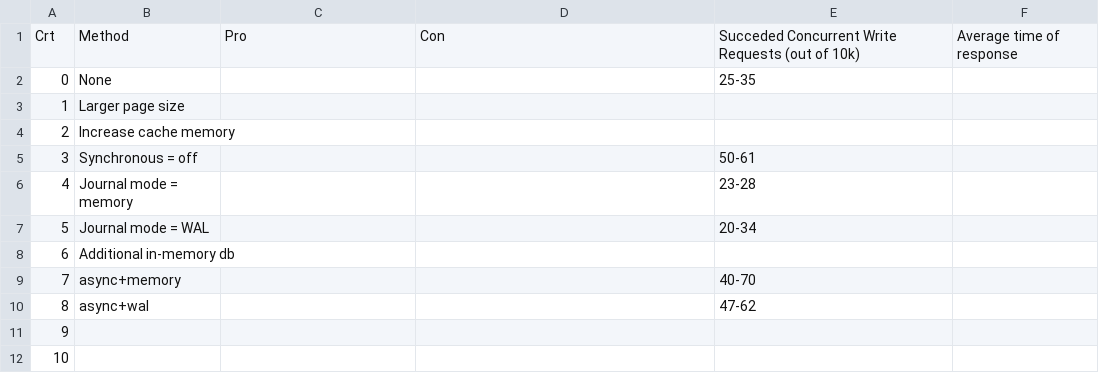
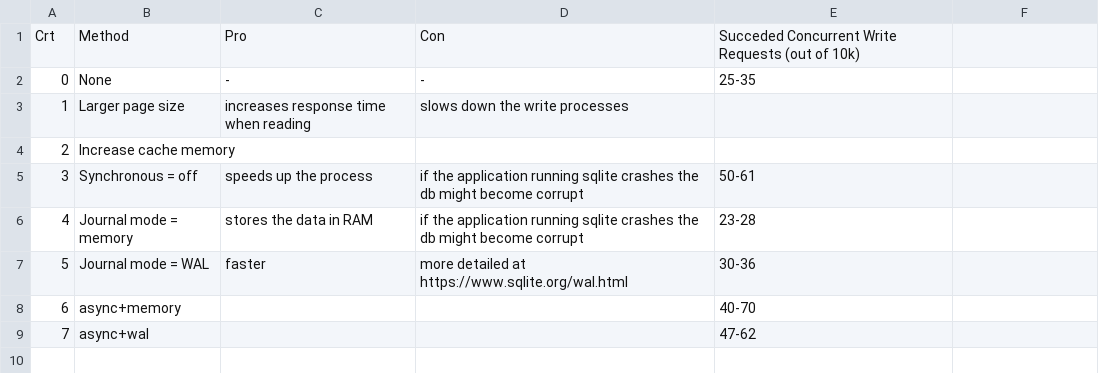
Before and after one commit to andreeaMathe/SiemensConcurrencyPoC, a CSV file: docs/methodComparison.csv, drawn as a sheet; removed rows and columns are numbered as before the commit, all else as after; the diff names each change by its address in the sheet, - before the commit and + after, or states it on an @@ line.

```diff
--- a/docs/methodComparison.csv
+++ b/docs/methodComparison.csv
-F1: Average time of response
+F1: (empty)
-C2: (empty)
+C2: -
-D2: (empty)
+D2: -
-C3: (empty)
+C3: increases response time when reading
-D3: (empty)
+D3: slows down the write processes
-C5: (empty)
+C5: speeds up the process
-D5:D6: (empty)
+D5:D6: if the application running sqlite crashes the db might become corrupt
-C6: (empty)
+C6: stores the data in RAM
-C7: (empty)
+C7: faster
-D7: (empty)
+D7: more detailed at https://www.sqlite.org/wal.html
-E7: 20-34
+E7: 30-36
-row 8: 6 | Additional in-memory db
@@ column A renumbered between rows 8 and 9 @@
-row 11: 9
-row 12: 10
```
Also changed, not shown: 2 other files.
